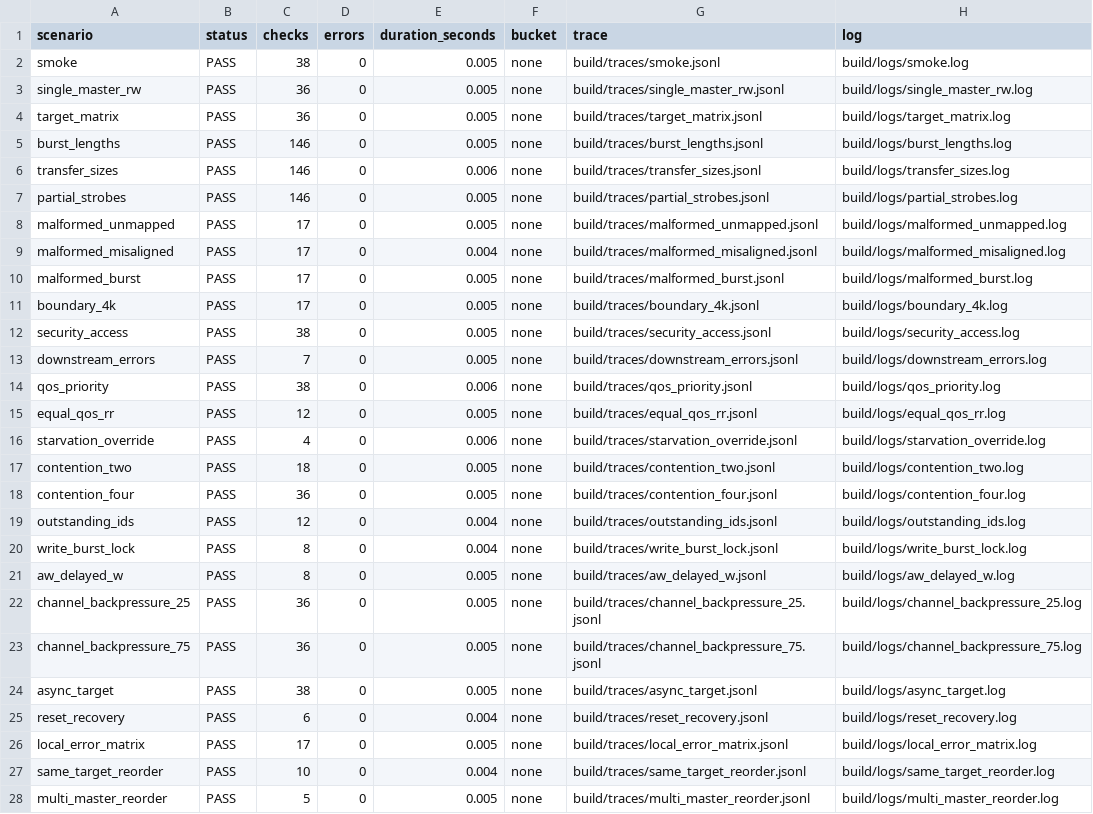
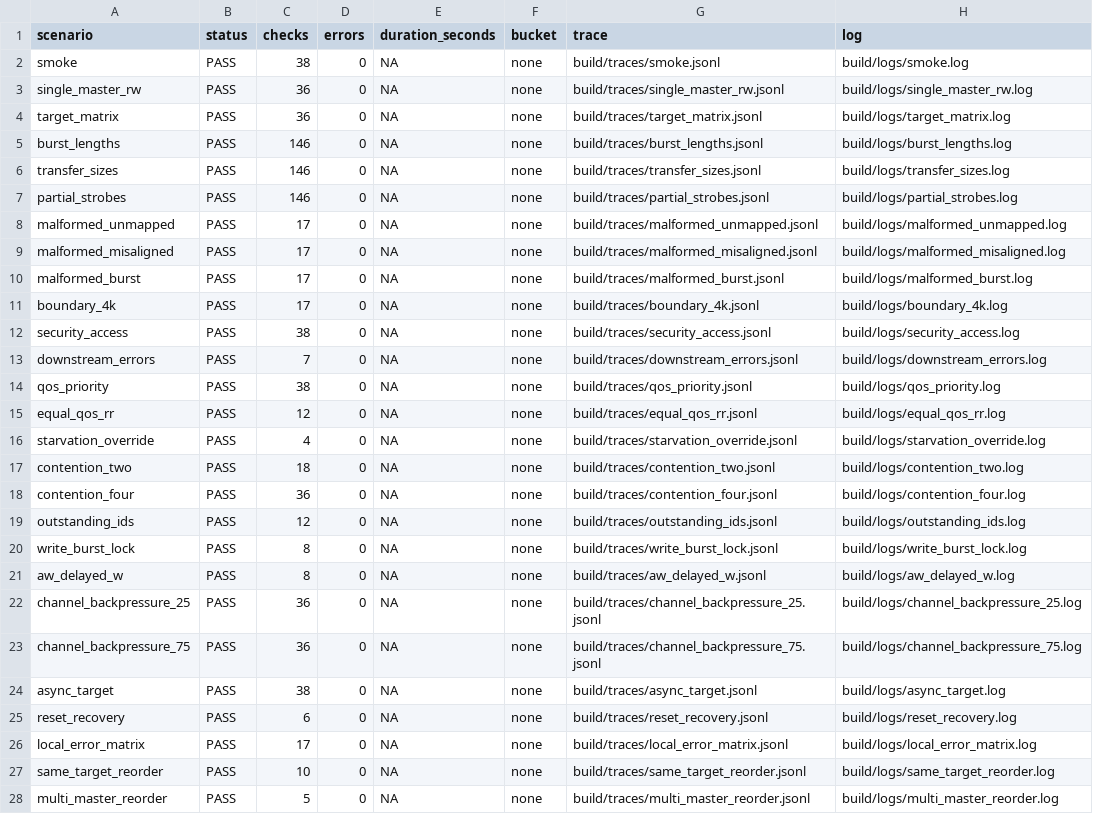
Before and after one commit to ed766/AXI4-QoS-Fabric-DV, a CSV file: reports/regression_summary.csv, drawn as a sheet; only a part is shown; the diff covers the shown part only.

```diff
--- a/reports/regression_summary.csv
+++ b/reports/regression_summary.csv
@@ -1,28 +1,28 @@
 scenario,status,checks,errors,duration_seconds,bucket,trace,log
-smoke,PASS,38,0,0.005,none,build/traces/smoke.jsonl,build/logs/smoke.log
-single_master_rw,PASS,36,0,0.005,none,build/traces/single_master_rw.jsonl,build/logs/single_master_rw.log
-target_matrix,PASS,36,0,0.005,none,build/traces/target_matrix.jsonl,build/logs/target_matrix.log
-burst_lengths,PASS,146,0,0.005,none,build/traces/burst_lengths.jsonl,build/logs/burst_lengths.log
-transfer_sizes,PASS,146,0,0.006,none,build/traces/transfer_sizes.jsonl,build/logs/transfer_sizes.log
-partial_strobes,PASS,146,0,0.005,none,build/traces/partial_strobes.jsonl,build/logs/partial_strobes.log
-malformed_unmapped,PASS,17,0,0.005,none,build/traces/malformed_unmapped.jsonl,build/logs/malformed_unmapped.log
-malformed_misaligned,PASS,17,0,0.004,none,build/traces/malformed_misaligned.jsonl,build/logs/malformed_misaligned.log
-malformed_burst,PASS,17,0,0.005,none,build/traces/malformed_burst.jsonl,build/logs/malformed_burst.log
-boundary_4k,PASS,17,0,0.005,none,build/traces/boundary_4k.jsonl,build/logs/boundary_4k.log
-security_access,PASS,38,0,0.005,none,build/traces/security_access.jsonl,build/logs/security_access.log
-downstream_errors,PASS,7,0,0.005,none,build/traces/downstream_errors.jsonl,build/logs/downstream_errors.log
-qos_priority,PASS,38,0,0.006,none,build/traces/qos_priority.jsonl,build/logs/qos_priority.log
-equal_qos_rr,PASS,12,0,0.005,none,build/traces/equal_qos_rr.jsonl,build/logs/equal_qos_rr.log
-starvation_override,PASS,4,0,0.006,none,build/traces/starvation_override.jsonl,build/logs/starvation_override.log
-contention_two,PASS,18,0,0.005,none,build/traces/contention_two.jsonl,build/logs/contention_two.log
-contention_four,PASS,36,0,0.005,none,build/traces/contention_four.jsonl,build/logs/contention_four.log
-outstanding_ids,PASS,12,0,0.004,none,build/traces/outstanding_ids.jsonl,build/logs/outstanding_ids.log
-write_burst_lock,PASS,8,0,0.004,none,build/traces/write_burst_lock.jsonl,build/logs/write_burst_lock.log
-aw_delayed_w,PASS,8,0,0.005,none,build/traces/aw_delayed_w.jsonl,build/logs/aw_delayed_w.log
-channel_backpressure_25,PASS,36,0,0.005,none,build/traces/channel_backpressure_25.jsonl,build/logs/channel_backpressure_25.log
-channel_backpressure_75,PASS,36,0,0.005,none,build/traces/channel_backpressure_75.jsonl,build/logs/channel_backpressure_75.log
-async_target,PASS,38,0,0.005,none,build/traces/async_target.jsonl,build/logs/async_target.log
-reset_recovery,PASS,6,0,0.004,none,build/traces/reset_recovery.jsonl,build/logs/reset_recovery.log
-local_error_matrix,PASS,17,0,0.005,none,build/traces/local_error_matrix.jsonl,build/logs/local_error_matrix.log
-same_target_reorder,PASS,10,0,0.004,none,build/traces/same_target_reorder.jsonl,build/logs/same_target_reorder.log
-multi_master_reorder,PASS,5,0,0.005,none,build/traces/multi_master_reorder.jsonl,build/logs/multi_master_reorder.log
+smoke,PASS,38,0,NA,none,build/traces/smoke.jsonl,build/logs/smoke.log
+single_master_rw,PASS,36,0,NA,none,build/traces/single_master_rw.jsonl,build/logs/single_master_rw.log
+target_matrix,PASS,36,0,NA,none,build/traces/target_matrix.jsonl,build/logs/target_matrix.log
+burst_lengths,PASS,146,0,NA,none,build/traces/burst_lengths.jsonl,build/logs/burst_lengths.log
+transfer_sizes,PASS,146,0,NA,none,build/traces/transfer_sizes.jsonl,build/logs/transfer_sizes.log
+partial_strobes,PASS,146,0,NA,none,build/traces/partial_strobes.jsonl,build/logs/partial_strobes.log
+malformed_unmapped,PASS,17,0,NA,none,build/traces/malformed_unmapped.jsonl,build/logs/malformed_unmapped.log
+malformed_misaligned,PASS,17,0,NA,none,build/traces/malformed_misaligned.jsonl,build/logs/malformed_misaligned.log
+malformed_burst,PASS,17,0,NA,none,build/traces/malformed_burst.jsonl,build/logs/malformed_burst.log
+boundary_4k,PASS,17,0,NA,none,build/traces/boundary_4k.jsonl,build/logs/boundary_4k.log
+security_access,PASS,38,0,NA,none,build/traces/security_access.jsonl,build/logs/security_access.log
+downstream_errors,PASS,7,0,NA,none,build/traces/downstream_errors.jsonl,build/logs/downstream_errors.log
+qos_priority,PASS,38,0,NA,none,build/traces/qos_priority.jsonl,build/logs/qos_priority.log
+equal_qos_rr,PASS,12,0,NA,none,build/traces/equal_qos_rr.jsonl,build/logs/equal_qos_rr.log
+starvation_override,PASS,4,0,NA,none,build/traces/starvation_override.jsonl,build/logs/starvation_override.log
+contention_two,PASS,18,0,NA,none,build/traces/contention_two.jsonl,build/logs/contention_two.log
+contention_four,PASS,36,0,NA,none,build/traces/contention_four.jsonl,build/logs/contention_four.log
+outstanding_ids,PASS,12,0,NA,none,build/traces/outstanding_ids.jsonl,build/logs/outstanding_ids.log
+write_burst_lock,PASS,8,0,NA,none,build/traces/write_burst_lock.jsonl,build/logs/write_burst_lock.log
+aw_delayed_w,PASS,8,0,NA,none,build/traces/aw_delayed_w.jsonl,build/logs/aw_delayed_w.log
+channel_backpressure_25,PASS,36,0,NA,none,build/traces/channel_backpressure_25.jsonl,build/logs/channel_backpressure_25.log
+channel_backpressure_75,PASS,36,0,NA,none,build/traces/channel_backpressure_75.jsonl,build/logs/channel_backpressure_75.log
+async_target,PASS,38,0,NA,none,build/traces/async_target.jsonl,build/logs/async_target.log
+reset_recovery,PASS,6,0,NA,none,build/traces/reset_recovery.jsonl,build/logs/reset_recovery.log
+local_error_matrix,PASS,17,0,NA,none,build/traces/local_error_matrix.jsonl,build/logs/local_error_matrix.log
+same_target_reorder,PASS,10,0,NA,none,build/traces/same_target_reorder.jsonl,build/logs/same_target_reorder.log
+multi_master_reorder,PASS,5,0,NA,none,build/traces/multi_master_reorder.jsonl,build/logs/multi_master_reorder.log
```
Also changed, not shown: 3 edited cells elsewhere in this file, reports/formal_summary.csv, reports/project_metrics.csv, 20 other files.
